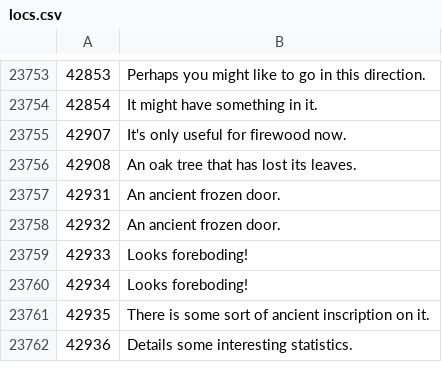
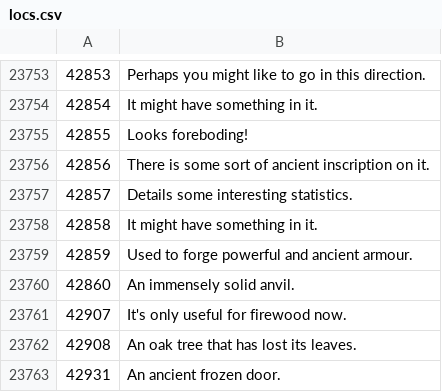
Before and after one commit to Joshua-F/osrs-examines, a CSV file: locs.csv, drawn as a sheet; only a part is shown, gaps mark what is left out; the shorter side is filled out with more unchanged rows; the diff names each change by its address in the sheet, - before the commit and + after, or states it on an @@ line.

Commit message:
2022-01-12

```diff
--- a/locs.csv
+++ b/locs.csv
+row 23755: 42855 | Looks foreboding!
+row 23756: 42856 | There is some sort of ancient inscription on it.
+row 23757: 42857 | Details some interesting statistics.
+row 23758: 42858 | It might have something in it.
+row 23759: 42859 | Used to forge powerful and ancient armour.
+row 23760: 42860 | An immensely solid anvil.
```
